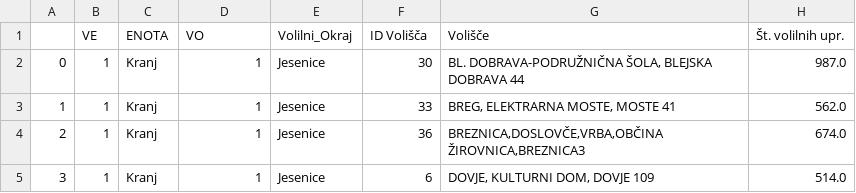
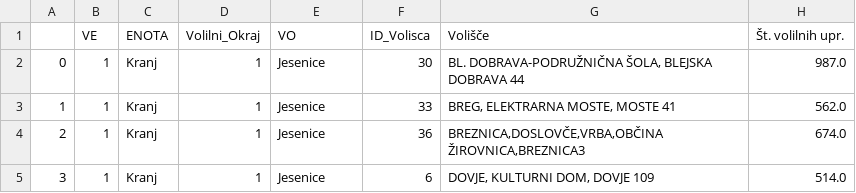
Before and after one commit to arojc/AnalizaVolitev, a CSV file: AnalizaVolitev/volitve_2022_dz/volisca.csv, drawn as a sheet; only a part is shown; the diff names each change by its address in the sheet, - before the commit and + after, or states it on an @@ line.

```diff
--- a/AnalizaVolitev/volitve_2022_dz/volisca.csv
+++ b/AnalizaVolitev/volitve_2022_dz/volisca.csv
-D1: VO
+D1: Volilni_Okraj
-E1: Volilni_Okraj
+E1: VO
-F1: ID Volišča
+F1: ID_Volisca
```
Also changed, not shown: 3 other files.
